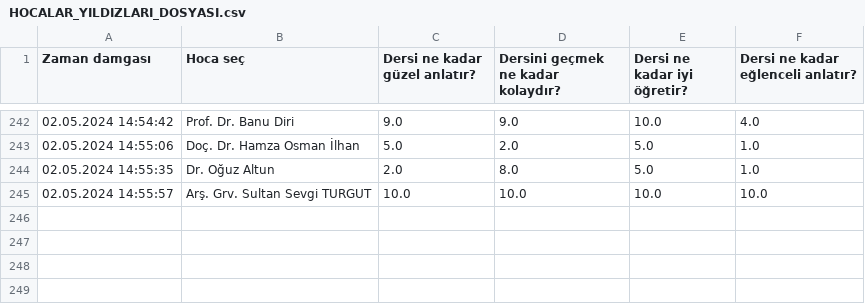
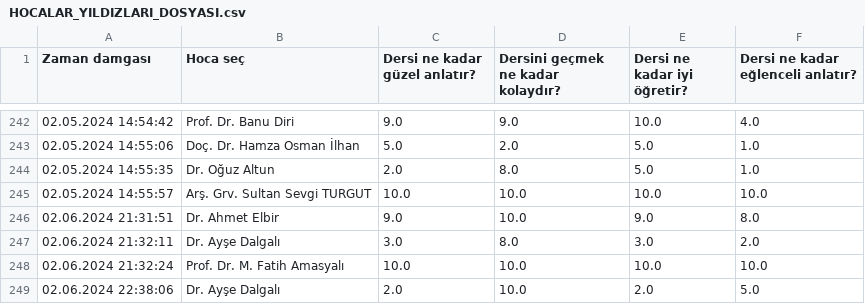
Before and after one commit to baselkelziye/YTU_Bilgisayar_Muhendisligi_Arsiv, a CSV file: readme_olustur/HOCALAR_YILDIZLARI_DOSYASI.csv, drawn as a sheet; only a part is shown, gaps mark what is left out.

Commit message:
rutin readme güncellemesi

```diff
--- a/readme_olustur/HOCALAR_YILDIZLARI_DOSYASI.csv
+++ b/readme_olustur/HOCALAR_YILDIZLARI_DOSYASI.csv
@@ -245 +245,5 @@ Zaman damgası,Hoca seç,Dersi ne kadar güzel anlatır?,Dersini geçmek ne kada
 02.05.2024 14:55:57,Arş. Grv. Sultan Sevgi TURGUT,10.0,10.0,10.0,10.0
+02.06.2024 21:31:51,Dr. Ahmet Elbir,9.0,10.0,9.0,8.0
+02.06.2024 21:32:11,Dr. Ayşe Dalgalı,3.0,8.0,3.0,2.0
+02.06.2024 21:32:24,Prof. Dr. M. Fatih Amasyalı,10.0,10.0,10.0,10.0
+02.06.2024 22:38:06,Dr. Ayşe Dalgalı,2.0,10.0,2.0,5.0
```
Also changed, not shown: readme_olustur/DERSLER_YILDIZLARI_DOSYASI.csv, readme_olustur/HOCALAR_YORUMLARI_DOSYASI.csv, 7 other files.
